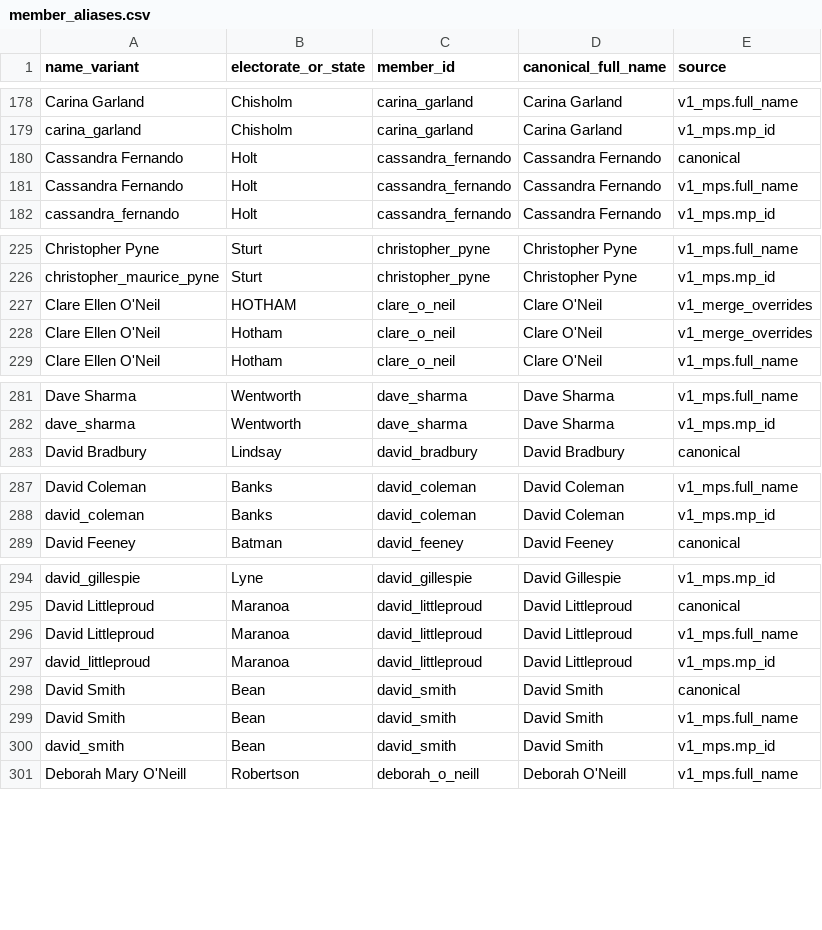
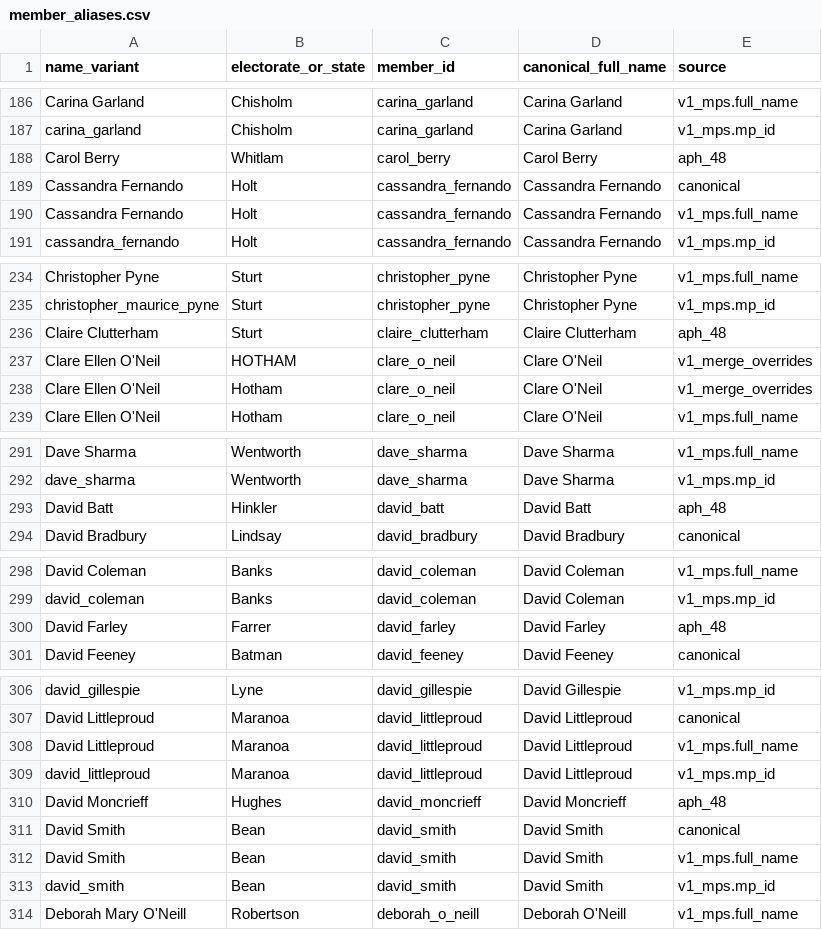
Before and after one commit to k-r-a-s-s/aus-govt-transparency, a CSV file: data/overrides/member_aliases.csv, drawn as a sheet; only a part is shown, gaps mark what is left out; the diff covers the shown part only.

```diff
--- a/data/overrides/member_aliases.csv
+++ b/data/overrides/member_aliases.csv
@@ -179,2 +187,3 @@ Carina Garland,Chisholm,carina_garland,Carina Garland,v1_mps.full_name
 carina_garland,Chisholm,carina_garland,Carina Garland,v1_mps.mp_id
+Carol Berry,Whitlam,carol_berry,Carol Berry,aph_48
 Cassandra Fernando,Holt,cassandra_fernando,Cassandra Fernando,canonical
@@ -226,2 +235,3 @@ Christopher Pyne,Sturt,christopher_pyne,Christopher Pyne,v1_mps.full_name
 christopher_maurice_pyne,Sturt,christopher_pyne,Christopher Pyne,v1_mps.mp_id
+Claire Clutterham,Sturt,claire_clutterham,Claire Clutterham,aph_48
 Clare Ellen O'Neil,HOTHAM,clare_o_neil,Clare O'Neil,v1_merge_overrides
@@ -282,2 +292,3 @@ Dave Sharma,Wentworth,dave_sharma,Dave Sharma,v1_mps.full_name
 dave_sharma,Wentworth,dave_sharma,Dave Sharma,v1_mps.mp_id
+David Batt,Hinkler,david_batt,David Batt,aph_48
 David Bradbury,Lindsay,david_bradbury,David Bradbury,canonical
@@ -288,2 +299,3 @@ David Coleman,Banks,david_coleman,David Coleman,v1_mps.full_name
 david_coleman,Banks,david_coleman,David Coleman,v1_mps.mp_id
+David Farley,Farrer,david_farley,David Farley,aph_48
 David Feeney,Batman,david_feeney,David Feeney,canonical
@@ -297,2 +309,3 @@ David Littleproud,Maranoa,david_littleproud,David Littleproud,v1_mps.full_name
 david_littleproud,Maranoa,david_littleproud,David Littleproud,v1_mps.mp_id
+David Moncrieff,Hughes,david_moncrieff,David Moncrieff,aph_48
 David Smith,Bean,david_smith,David Smith,canonical
```
Also changed, not shown: 31 added rows elsewhere in this file, 9 other files.
